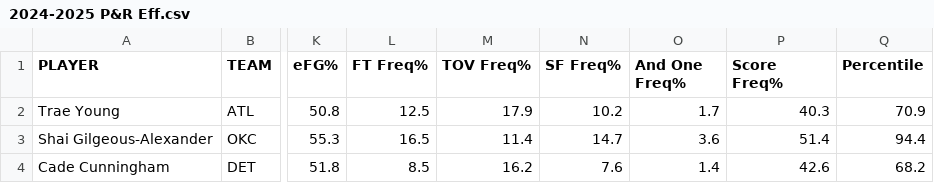
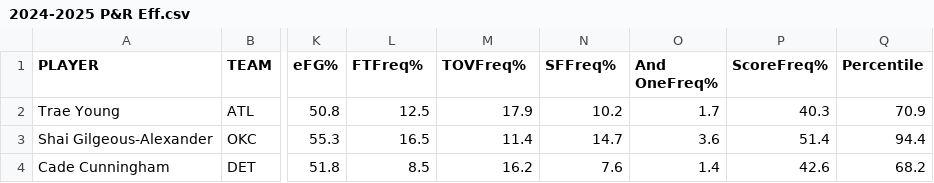
Before and after one commit to minsuk2609/NBA-FA-Prediction-Model, a CSV file: project1/data/2024-2025 P&R Eff.csv, drawn as a sheet; only a part is shown, gaps mark what is left out; the diff names each change by its address in the sheet, - before the commit and + after, or states it on an @@ line.

```diff
--- a/project1/data/2024-2025 P&R Eff.csv
+++ b/project1/data/2024-2025 P&R Eff.csv
-L1: FT Freq%
+L1: FTFreq%
-M1: TOV Freq%
+M1: TOVFreq%
-N1: SF Freq%
+N1: SFFreq%
-O1: And One Freq%
+O1: And OneFreq%
-P1: Score Freq%
+P1: ScoreFreq%
```
Also changed, not shown: project2/data/nba_team_stats_2020_2025.csv, 29 other files.
